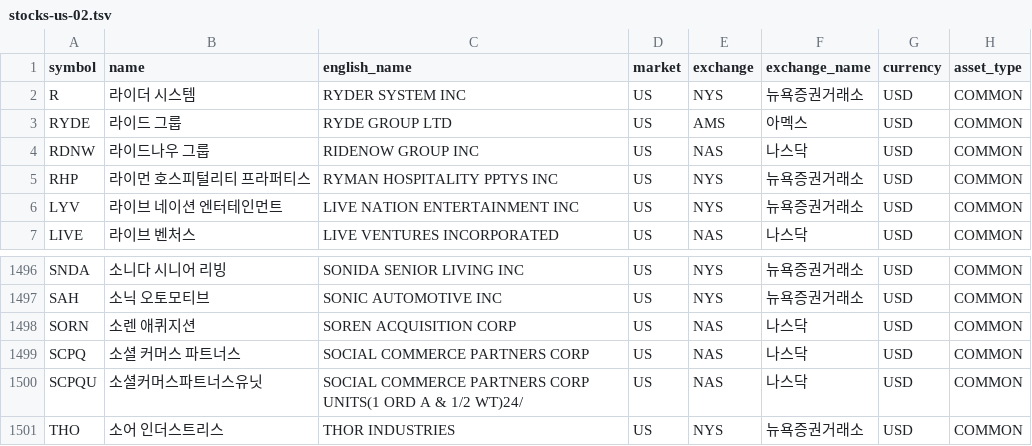
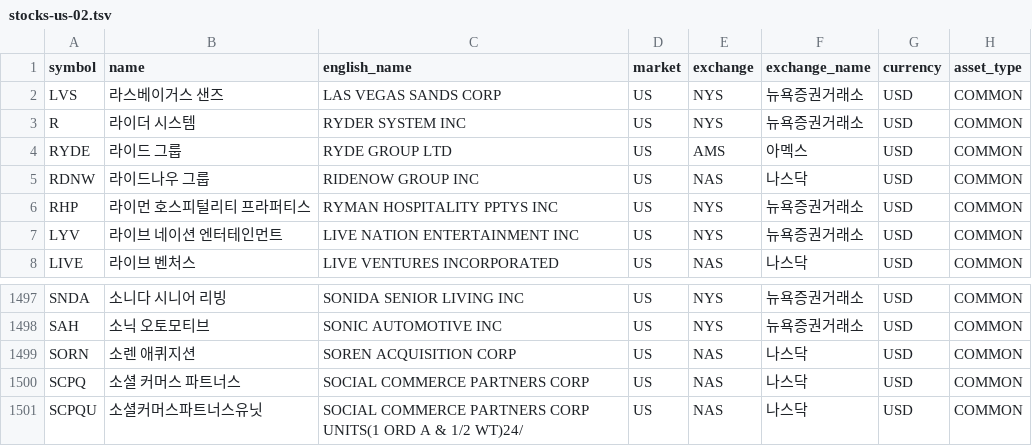
Before and after one commit to kkaaoo1/universe, a TSV file: data/stocks-us-02.tsv, drawn as a sheet; only a part is shown, gaps mark what is left out.

```diff
--- a/data/stocks-us-02.tsv
+++ b/data/stocks-us-02.tsv
@@ -1,2 +1,3 @@
 symbol	name	english_name	market	exchange	exchange_name	currency	asset_type
+LVS	라스베이거스 샌즈	LAS VEGAS SANDS CORP	US	NYS	뉴욕증권거래소	USD	COMMON
 R	라이더 시스템	RYDER SYSTEM INC	US	NYS	뉴욕증권거래소	USD	COMMON
@@ -1500,2 +1501 @@ SCPQ	소셜 커머스 파트너스	SOCIAL COMMERCE PARTNERS CORP	US	NAS	나스
 SCPQU	소셜커머스파트너스유닛	SOCIAL COMMERCE PARTNERS CORP UNITS(1 ORD A & 1/2 WT)24/	US	NAS	나스닥	USD	COMMON
-THO	소어 인더스트리스	THOR INDUSTRIES	US	NYS	뉴욕증권거래소	USD	COMMON
```
Also changed, not shown: data/stocks-kr-02.tsv, data/stocks-us-01.tsv, 4 other files.
